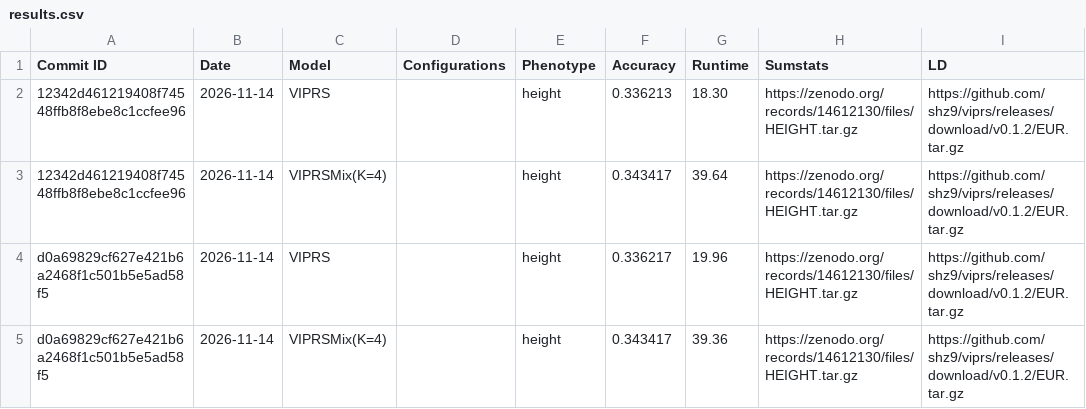
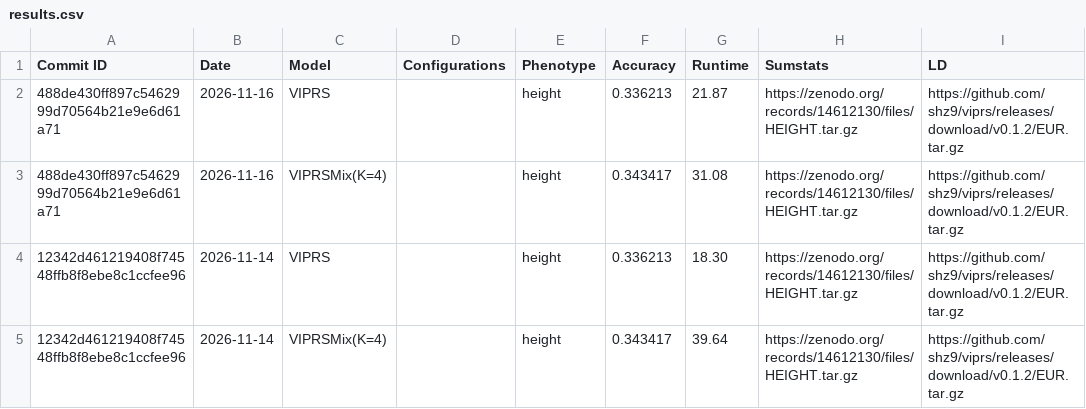
Before and after one commit to shz9/viprs, a CSV file: benchmarks/results.csv, drawn as a sheet; only a part is shown; the shorter side is filled out with more unchanged rows.

```diff
--- a/benchmarks/results.csv
+++ b/benchmarks/results.csv
@@ -1,2 +1,4 @@
 Commit ID,Date,Model,Configurations,Phenotype,Accuracy,Runtime,Sumstats,LD
+488de430ff897c5462999d70564b21e9e6d61a71,2026-11-16,VIPRS,,height,0.336213,21.87,https://zenodo.org/records/14612130/files/HEIGHT.tar.gz,https://github.com/shz9/viprs/releases/download/v0.1.2/EUR.tar.gz
+488de430ff897c5462999d70564b21e9e6d61a71,2026-11-16,VIPRSMix(K=4),,height,0.343417,31.08,https://zenodo.org/records/14612130/files/HEIGHT.tar.gz,https://github.com/shz9/viprs/releases/download/v0.1.2/EUR.tar.gz
 12342d461219408f74548ffb8f8ebe8c1ccfee96,2026-11-14,VIPRS,,height,0.336213,18.30,https://zenodo.org/records/14612130/files/HEIGHT.tar.gz,https://github.com/shz9/viprs/releases/download/v0.1.2/EUR.tar.gz
```
Also changed, not shown: 1 other file.
